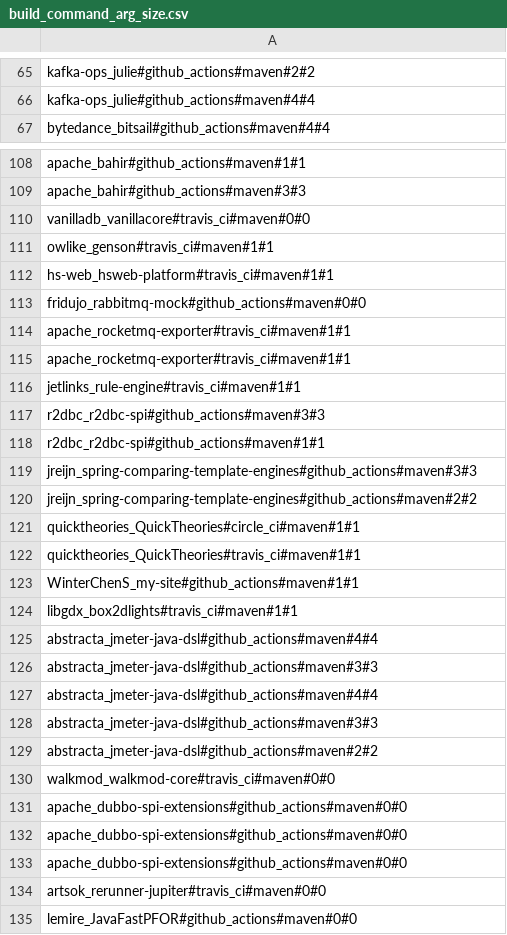
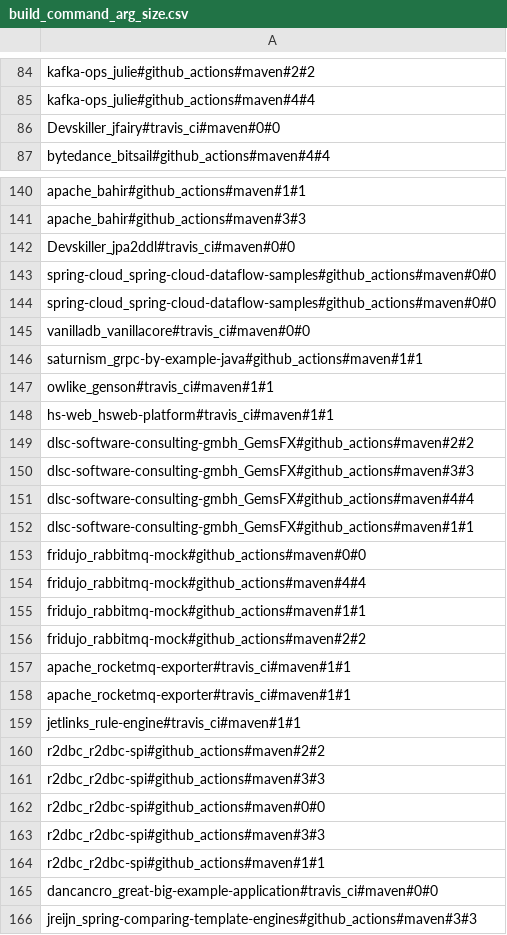
Before and after one commit to SAILResearch/replication-23-shenyu-bazel_usage, a CSV file: data/maven-small-projects/build_command_arg_size.csv, drawn as a sheet; only a part is shown, gaps mark what is left out; the shorter side is filled out with more unchanged rows; the diff covers the shown part only; the diff names each change by its address in the sheet, - before the commit and + after, or states it on an @@ line.

```diff
--- a/data/maven-small-projects/build_command_arg_size.csv
+++ b/data/maven-small-projects/build_command_arg_size.csv
+row 86: Devskiller_jfairy#travis_ci#maven#0#0
+row 142: Devskiller_jpa2ddl#travis_ci#maven#0#0
+row 143: spring-cloud_spring-cloud-dataflow-samples#github_actions#maven#0#0
+row 144: spring-cloud_spring-cloud-dataflow-samples#github_actions#maven#0#0
+row 146: saturnism_grpc-by-example-java#github_actions#maven#1#1
+row 149: dlsc-software-consulting-gmbh_GemsFX#github_actions#maven#2#2
+row 150: dlsc-software-consulting-gmbh_GemsFX#github_actions#maven#3#3
+row 151: dlsc-software-consulting-gmbh_GemsFX#github_actions#maven#4#4
+row 152: dlsc-software-consulting-gmbh_GemsFX#github_actions#maven#1#1
+row 154: fridujo_rabbitmq-mock#github_actions#maven#4#4
+row 155: fridujo_rabbitmq-mock#github_actions#maven#1#1
+row 156: fridujo_rabbitmq-mock#github_actions#maven#2#2
+row 160: r2dbc_r2dbc-spi#github_actions#maven#2#2
+row 161: r2dbc_r2dbc-spi#github_actions#maven#3#3
+row 162: r2dbc_r2dbc-spi#github_actions#maven#0#0
+row 165: dancancro_great-big-example-application#travis_ci#maven#0#0
```
Also changed, not shown: 55 added rows elsewhere in this file, data/bazel-projects/ci_tool_usage.csv, data/processed/maven-large-projects-feature_usage.csv, 29 other files.
